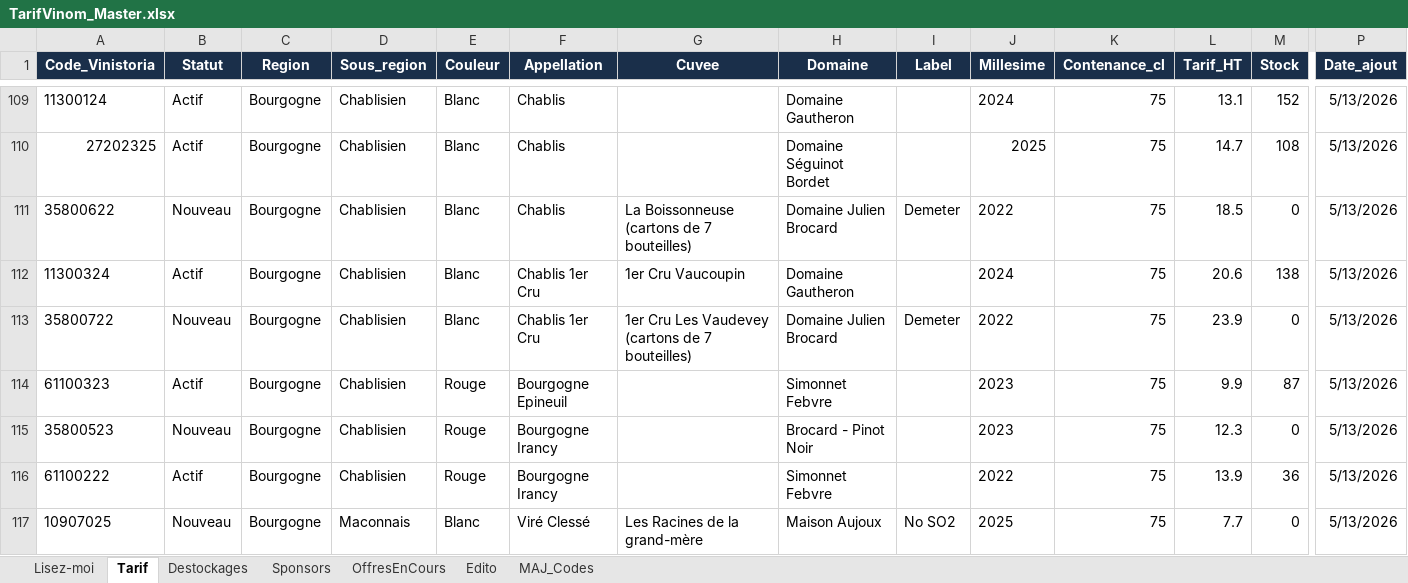
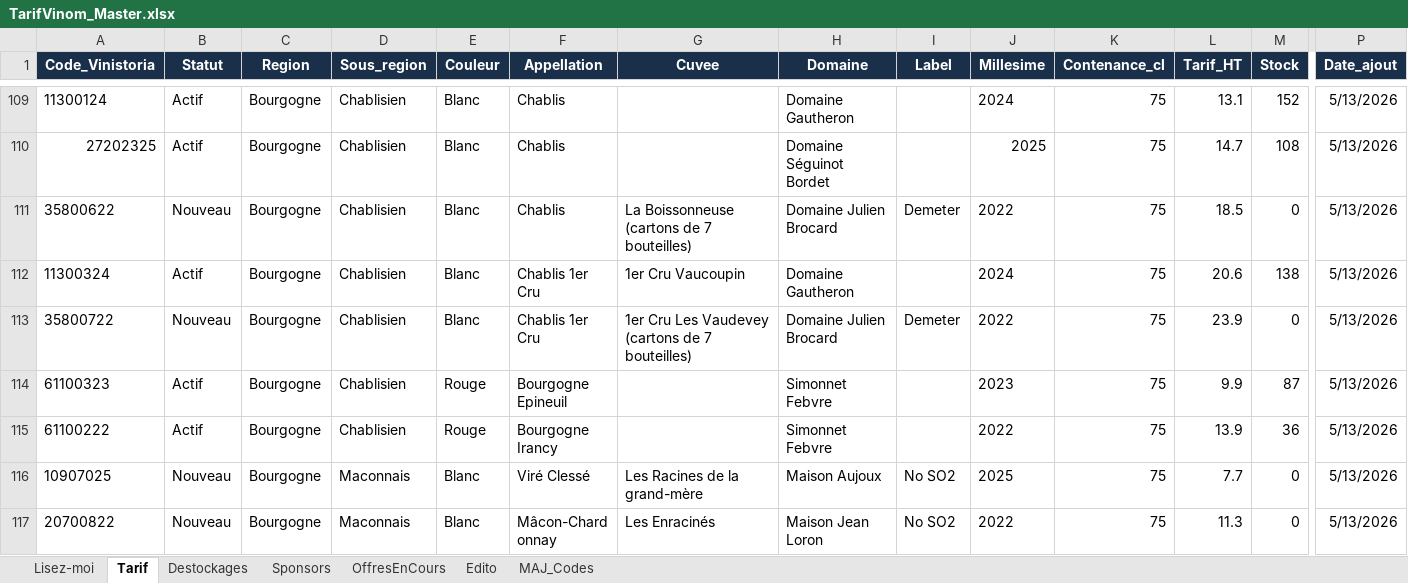
Before and after one commit to NoBullshitDrinks/vinom-tarif, an Excel workbook: data/TarifVinom_Master.xlsx, sheet Tarif, drawn as a sheet; only a part is shown, gaps mark what is left out; the shorter side is filled out with more unchanged rows; values as stored, in another font and other column widths than the file's, no borders; rows hold the shown columns only; the diff names each change by its address in the sheet, - before the commit and + after, or states it on an @@ line.

Commit message:
MAJ tarif via Power Automate

```diff
--- a/data/TarifVinom_Master.xlsx (sheet Tarif)
+++ b/data/TarifVinom_Master.xlsx (sheet Tarif)
-row 115: 35800523 | Nouveau | Bourgogne | Chablisien | Rouge | Bourgogne Irancy |  | Brocard - Pinot Noir |  | 2023 | 75 | 12.3 | 0 | 5/13/2026
```
